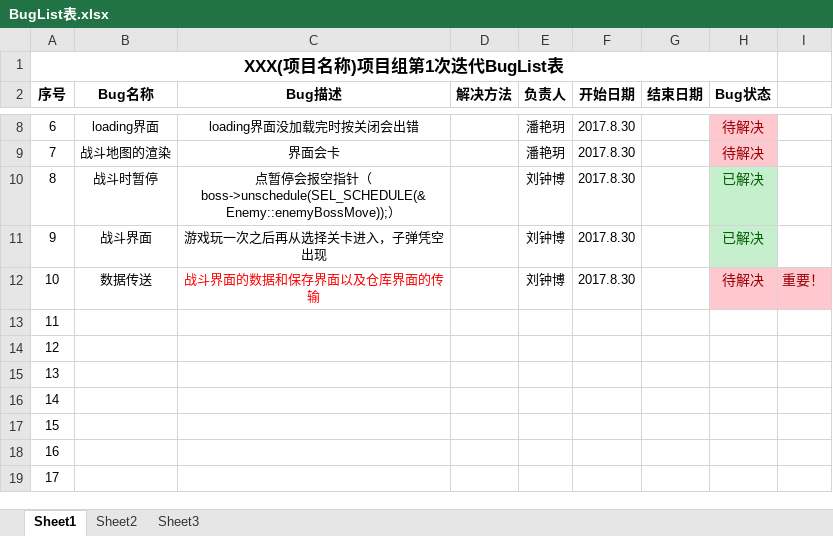
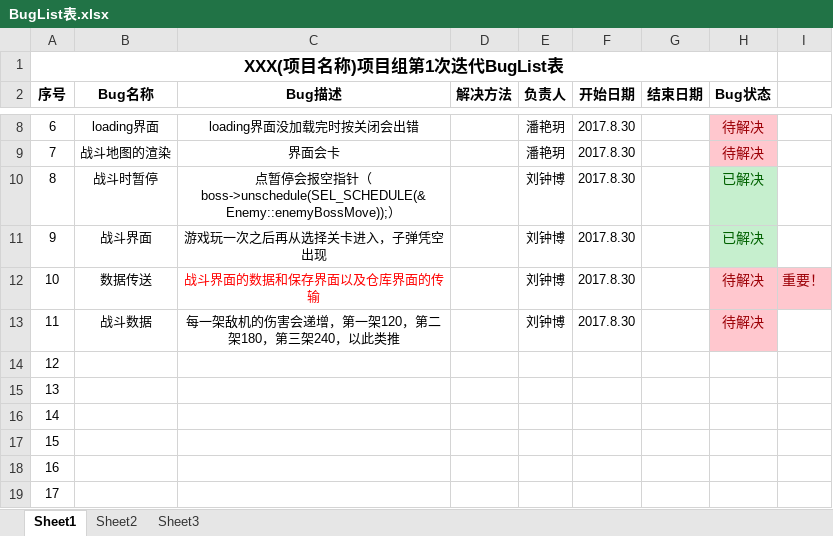
Before and after one commit to YINNNER/PlaneGame, an Excel workbook: files/BugList表.xlsx, sheet Sheet1, drawn as a sheet; only a part is shown, gaps mark what is left out; values as stored, in another font and other column widths than the file's, no borders; the diff names each change by its address in the sheet, - before the commit and + after, or states it on an @@ line.

Commit message:
buglist

```diff
--- a/files/BugList表.xlsx (sheet Sheet1)
+++ b/files/BugList表.xlsx (sheet Sheet1)
-B13 (Bug名称): (empty)
+B13 (Bug名称): 战斗数据
-C13 (Bug描述): (empty)
+C13 (Bug描述): 每一架敌机的伤害会递增，第一架120，第二架180，第三架240，以此类推
-E13 (负责人): (empty)
+E13 (负责人): 刘钟博
-F13 (开始日期): (empty)
+F13 (开始日期): 2017.8.30
-H13 (Bug状态): (empty)
+H13 (Bug状态): 待解决
-H13 fill: none
+H13 fill: #FFC7CE
```
